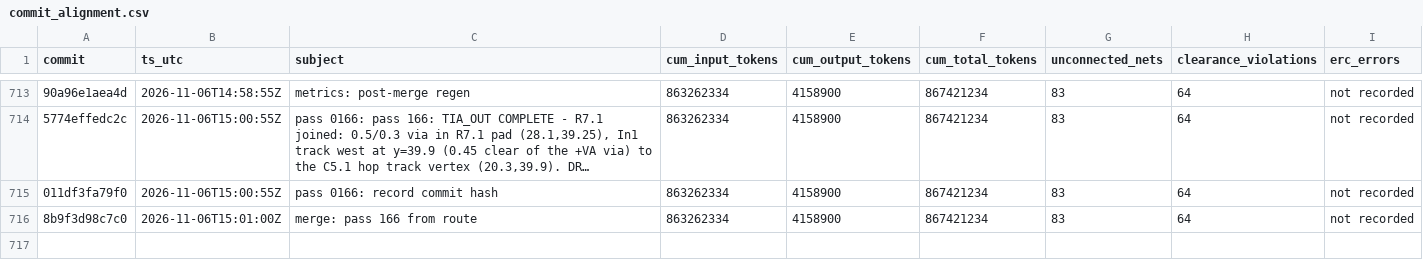
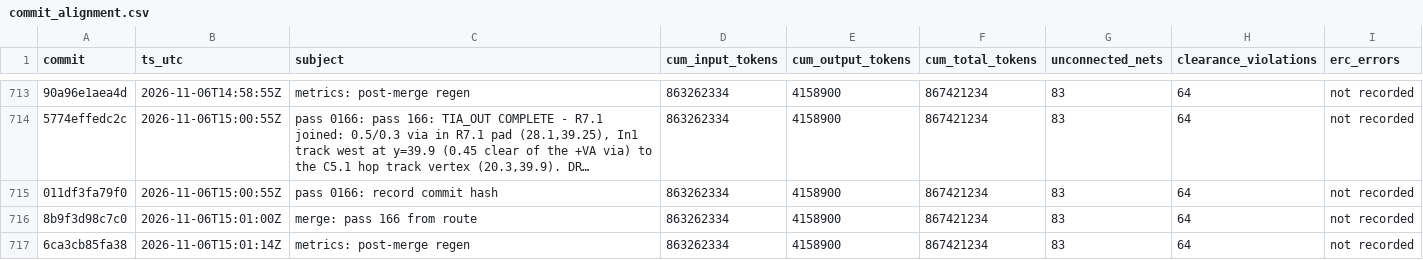
Before and after one commit to sneakers-the-rat/lvds-receiver-official, a CSV file: metrics/commit_alignment.csv, drawn as a sheet; only a part is shown, gaps mark what is left out; long unchanged cells end in …; the diff covers the shown part only; the diff names each change by its address in the sheet, - before the commit and + after, or states it on an @@ line.

Commit message:
metrics: post-merge regen

```diff
--- a/metrics/commit_alignment.csv
+++ b/metrics/commit_alignment.csv
+row 717: 6ca3cb85fa38 | 2026-11-06T15:01:14Z | metrics: post-merge regen | 863262334 | 4158900 | 867421234 | 83 | 64 | not recorded
```
Also changed, not shown: 3 added rows elsewhere in this file, 1 other file.
